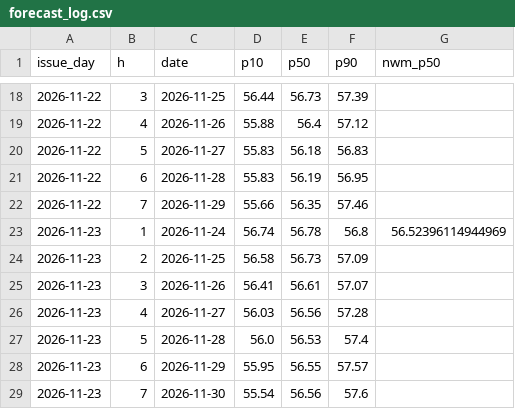
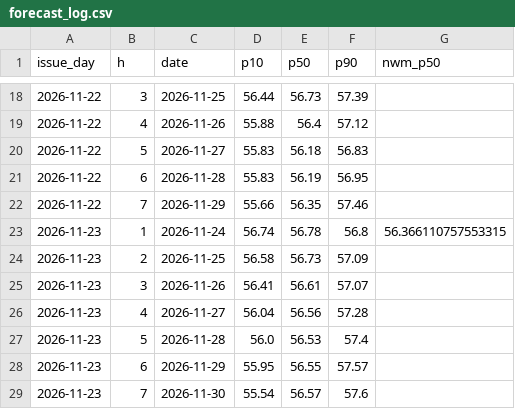
Before and after one commit to hunterjackson/shingle-creek-forecast, a CSV file: site/data/forecast_log.csv, drawn as a sheet; only a part is shown, gaps mark what is left out.

```diff
--- a/site/data/forecast_log.csv
+++ b/site/data/forecast_log.csv
@@ -22,8 +22,8 @@ issue_day,h,date,p10,p50,p90,nwm_p50
 2026-11-22,7,2026-11-29,55.66,56.35,57.46,
-2026-11-23,1,2026-11-24,56.74,56.78,56.8,56.52396114944969
+2026-11-23,1,2026-11-24,56.74,56.78,56.8,56.366110757553315
 2026-11-23,2,2026-11-25,56.58,56.73,57.09,
 2026-11-23,3,2026-11-26,56.41,56.61,57.07,
-2026-11-23,4,2026-11-27,56.03,56.56,57.28,
+2026-11-23,4,2026-11-27,56.04,56.56,57.28,
 2026-11-23,5,2026-11-28,56.0,56.53,57.4,
 2026-11-23,6,2026-11-29,55.95,56.55,57.57,
-2026-11-23,7,2026-11-30,55.54,56.56,57.6,
+2026-11-23,7,2026-11-30,55.54,56.57,57.6,
```
Also changed, not shown: 3 other files.
